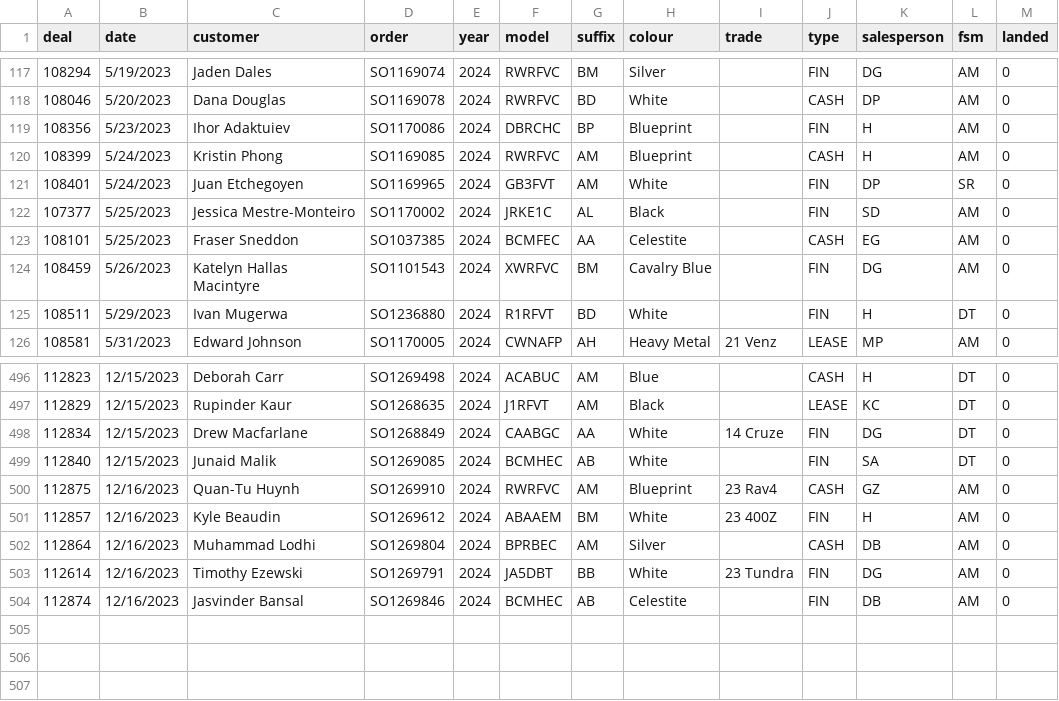
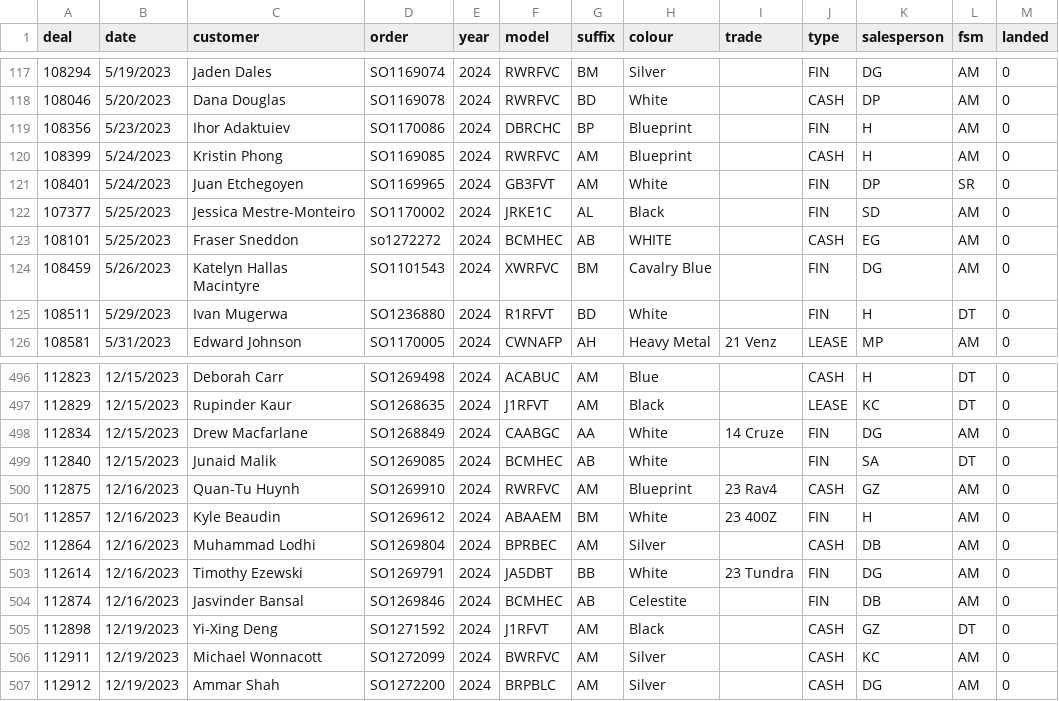
Before and after one commit to harinderlabana/eta-buddy-dev, a CSV file: public/OrderData.csv, drawn as a sheet; only a part is shown, gaps mark what is left out.

```diff
--- a/public/OrderData.csv
+++ b/public/OrderData.csv
@@ -122,3 +122,3 @@
 "107377","5/25/2023","Jessica Mestre-Monteiro","SO1170002","2024","JRKE1C","AL","Black",,"FIN","SD","AM","0"
-"108101","5/25/2023","Fraser Sneddon","SO1037385","2024","BCMFEC","AA","Celestite",,"CASH","EG","AM","0"
+"108101","5/25/2023","Fraser Sneddon","so1272272","2024","BCMHEC","AB","WHITE",,"CASH","EG","AM","0"
 "108459","5/26/2023","Katelyn Hallas Macintyre","SO1101543","2024","XWRFVC","BM","Cavalry Blue",,"FIN","DG","AM","0"
@@ -497,3 +497,3 @@
 "112829","12/15/2023","Rupinder Kaur","SO1268635","2024","J1RFVT","AM","Black",,"LEASE","KC","DT","0"
-"112834","12/15/2023","Drew Macfarlane","SO1268849","2024","CAABGC","AA","White","14 Cruze","FIN","DG","DT","0"
+"112834","12/15/2023","Drew Macfarlane","SO1268849","2024","CAABGC","AA","White","14 Cruze","FIN","DG","AM","0"
 "112840","12/15/2023","Junaid Malik","SO1269085","2024","BCMHEC","AB","White",,"FIN","SA","DT","0"
@@ -504 +504,4 @@
 "112874","12/16/2023","Jasvinder Bansal","SO1269846","2024","BCMHEC","AB","Celestite",,"FIN","DB","AM","0"
+"112898","12/19/2023","Yi-Xing Deng","SO1271592","2024","J1RFVT","AM","Black",,"CASH","GZ","DT","0"
+"112911","12/19/2023","Michael Wonnacott","SO1272099","2024","BWRFVC","AM","Silver",,"CASH","KC","AM","0"
+"112912","12/19/2023","Ammar Shah","SO1272200","2024","BRPBLC","AM","Silver",,"CASH","DG","AM","0"
```
Also changed, not shown: public/VehicleDetailsReport.csv, 10 other files.
